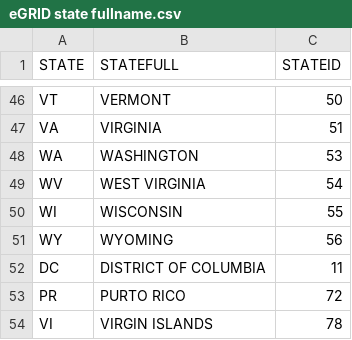
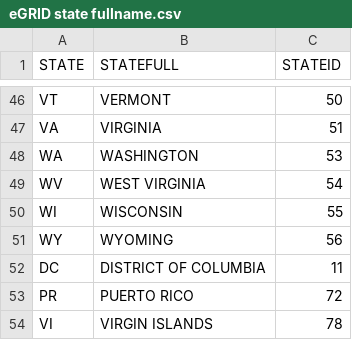
Before and after one commit to USEPA/egrid-explorer, a CSV file: src/assets/data/csv/eGRID state fullname.csv, drawn as a sheet; only a part is shown, gaps mark what is left out.

```diff
--- a/src/assets/data/csv/eGRID state fullname.csv
+++ b/src/assets/data/csv/eGRID state fullname.csv
@@ -52,3 +52,3 @@ WY,WYOMING,56
 DC,DISTRICT OF COLUMBIA,11
-PR,PURTO RICO,72
+PR,PUERTO RICO,72
 VI,VIRGIN ISLANDS,78
```
Also changed, not shown: src/assets/data/csv/GGL.csv, src/assets/data/csv/NERC.csv, 4 other files.
